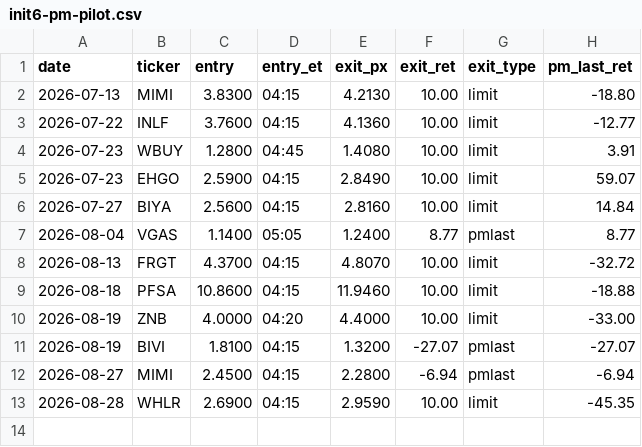
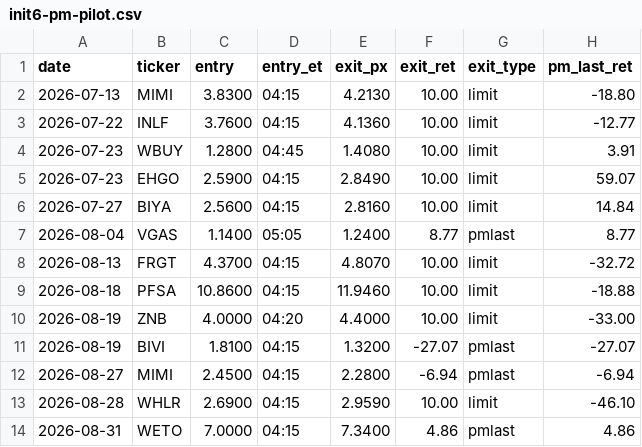
Before and after one commit to juanibiapina/trading, a CSV file: log/init6-pm-pilot.csv, drawn as a sheet.

Commit message:
strategy advance 2026-08-31: Init 6 pilot WETO admitted, held positive (n=13); Init 3 data-blocked

```diff
--- a/log/init6-pm-pilot.csv
+++ b/log/init6-pm-pilot.csv
@@ -12,2 +12,3 @@ date,ticker,entry,entry_et,exit_px,exit_ret,exit_type,pm_last_ret
 2026-08-27,MIMI,2.4500,04:15,2.2800,-6.94,pmlast,-6.94
-2026-08-28,WHLR,2.6900,04:15,2.9590,10.00,limit,-45.35
+2026-08-28,WHLR,2.6900,04:15,2.9590,10.00,limit,-46.10
+2026-08-31,WETO,7.0000,04:15,7.3400,4.86,pmlast,4.86
```
Also changed, not shown: 2 other files.
